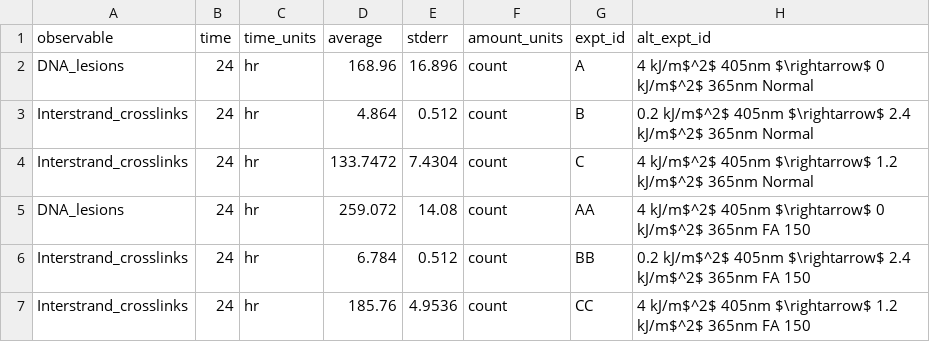
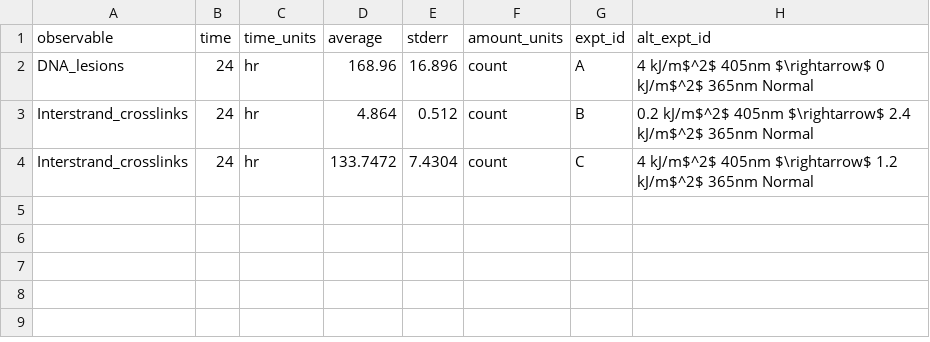
Before and after one commit to SysBioCollab-UArk/Fanconi_Anemia, a CSV file: DATA/Averbeck1988_Normal.csv (was DATA/Averbeck1988.csv), drawn as a sheet; the diff names each change by its address in the sheet, - before the commit and + after, or states it on an @@ line.

Commit message:
Put the data for normal and FA150 cells into separate files.

```diff
--- a/DATA/Averbeck1988.csv
+++ b/DATA/Averbeck1988_Normal.csv
-row 5: DNA_lesions | 24 | hr | 259.072 | 14.08 | count | AA | 4 kJ/m$^2$ 405nm $\rightarrow$ 0 kJ/m$^2$ 365nm FA 150
-row 6: Interstrand_crosslinks | 24 | hr | 6.784 | 0.512 | count | BB | 0.2 kJ/m$^2$ 405nm $\rightarrow$ 2.4 kJ/m$^2$ 365nm FA 150
-row 7: Interstrand_crosslinks | 24 | hr | 185.76 | 4.9536 | count | CC | 4 kJ/m$^2$ 405nm $\rightarrow$ 1.2 kJ/m$^2$ 365nm FA 150
```
Also changed, not shown: 1 other file.
